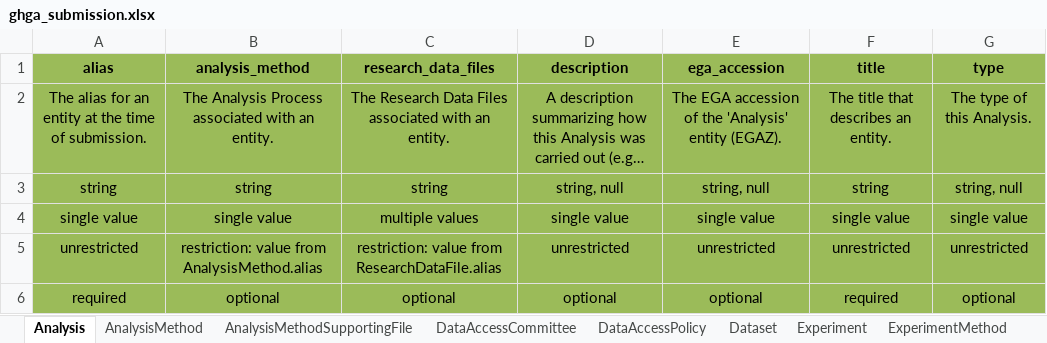
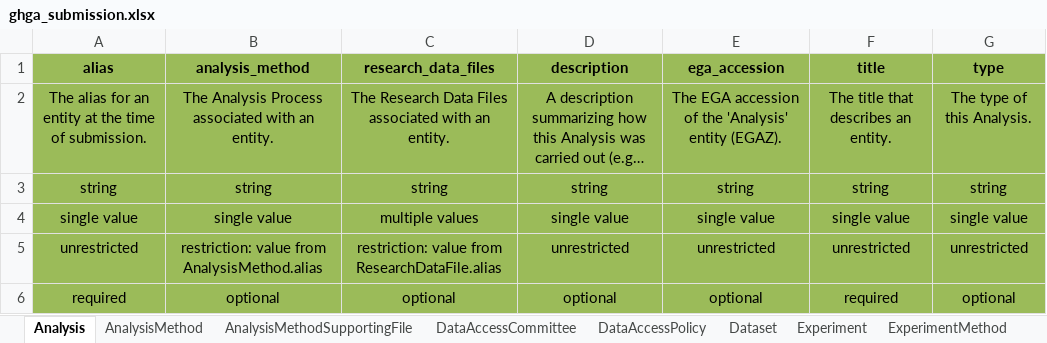
Before and after one commit to ghga-de/ghga-metadata-schema, an Excel workbook: spreadsheets/ghga_submission.xlsx, sheet Analysis, drawn as a sheet; long unchanged cells end in …; values as stored, in another font and other column widths than the file's, no borders; the diff names each change by its address in the sheet, - before the commit and + after, or states it on an @@ line.

Commit message:
type management

```diff
--- a/spreadsheets/ghga_submission.xlsx (sheet Analysis)
+++ b/spreadsheets/ghga_submission.xlsx (sheet Analysis)
-D3 (description): string, null
+D3 (description): string
-E3 (ega_accession): string, null
+E3 (ega_accession): string
-G3 (type): string, null
+G3 (type): string
```
Also changed, not shown: sheet Sample, sheet Publication, sheet ExperimentMethod, sheet Experiment, sheet ResearchDataFile, sheet Individual, 9 more sheets, 1 other file.
